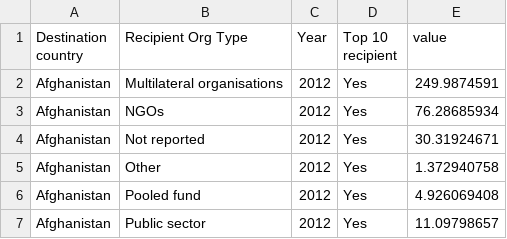
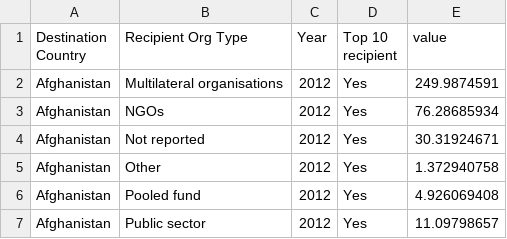
Before and after one commit to edwinmp/gha-data-visualisations, a CSV file: public/assets/data/recipients-by-org-type.csv, drawn as a sheet; only a part is shown.

Commit message:
Updated recipient csv column names

```diff
--- a/public/assets/data/recipients-by-org-type.csv
+++ b/public/assets/data/recipients-by-org-type.csv
@@ -1,2 +1,2 @@
-Destination country,Recipient Org Type,Year,Top 10 recipient,value
+Destination Country,Recipient Org Type,Year,Top 10 recipient,value
 Afghanistan,Multilateral organisations,2012,Yes,249.9874591
```
Also changed, not shown: 2 other files.
